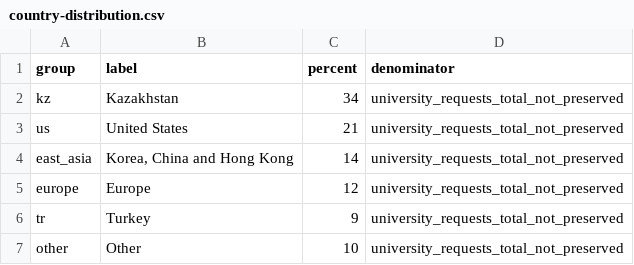
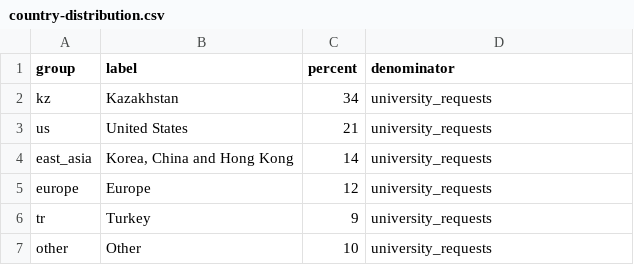
Before and after one commit to Eye172/campuslense-showcase, a CSV file: docs/pilot/data/country-distribution.csv, drawn as a sheet.

```diff
--- a/docs/pilot/data/country-distribution.csv
+++ b/docs/pilot/data/country-distribution.csv
@@ -1,7 +1,7 @@
 group,label,percent,denominator
-kz,Kazakhstan,34,university_requests_total_not_preserved
-us,United States,21,university_requests_total_not_preserved
-east_asia,"Korea, China and Hong Kong",14,university_requests_total_not_preserved
-europe,Europe,12,university_requests_total_not_preserved
-tr,Turkey,9,university_requests_total_not_preserved
-other,Other,10,university_requests_total_not_preserved
+kz,Kazakhstan,34,university_requests
+us,United States,21,university_requests
+east_asia,"Korea, China and Hong Kong",14,university_requests
+europe,Europe,12,university_requests
+tr,Turkey,9,university_requests
+other,Other,10,university_requests
```
Also changed, not shown: docs/pilot/data/metrics.csv, 5 other files.
